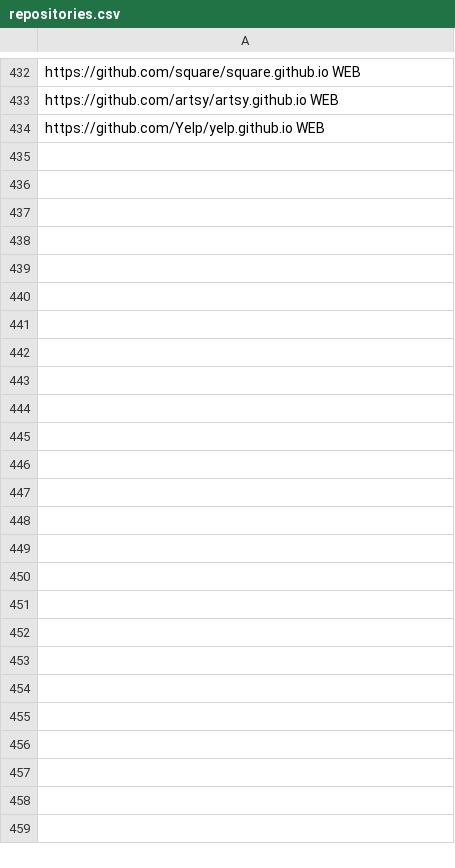
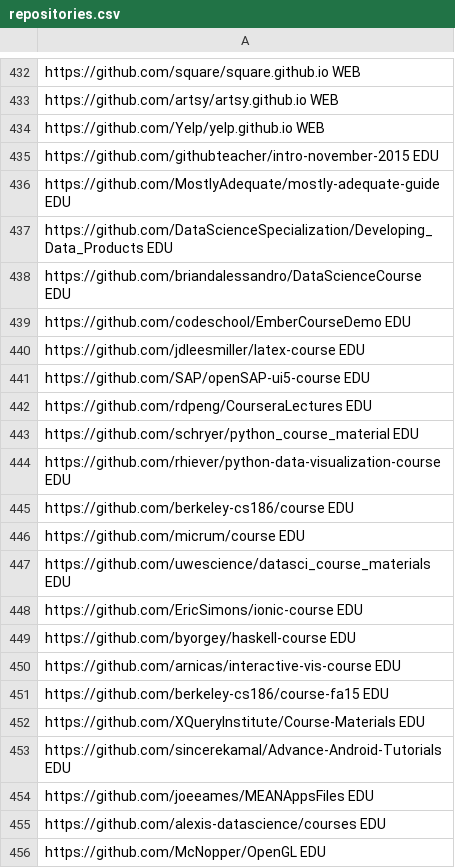
Before and after one commit to linkvt/repo-classifier, a CSV file: data/repositories.csv, drawn as a sheet; only a part is shown, gaps mark what is left out; the diff names each change by its address in the sheet, - before the commit and + after, or states it on an @@ line.

Commit message:
Add EDU repositories from additional data

```diff
--- a/data/repositories.csv
+++ b/data/repositories.csv
+row 435: https://github.com/githubteacher/intro-november-2015 EDU
+row 436: https://github.com/MostlyAdequate/mostly-adequate-guide EDU
+row 437: https://github.com/DataScienceSpecialization/Developing_Data_Products EDU
+row 438: https://github.com/briandalessandro/DataScienceCourse EDU
+row 439: https://github.com/codeschool/EmberCourseDemo EDU
+row 440: https://github.com/jdleesmiller/latex-course EDU
+row 441: https://github.com/SAP/openSAP-ui5-course EDU
+row 442: https://github.com/rdpeng/CourseraLectures EDU
+row 443: https://github.com/schryer/python_course_material EDU
+row 444: https://github.com/rhiever/python-data-visualization-course EDU
+row 445: https://github.com/berkeley-cs186/course EDU
+row 446: https://github.com/micrum/course EDU
+row 447: https://github.com/uwescience/datasci_course_materials EDU
+row 448: https://github.com/EricSimons/ionic-course EDU
+row 449: https://github.com/byorgey/haskell-course EDU
+row 450: https://github.com/arnicas/interactive-vis-course EDU
+row 451: https://github.com/berkeley-cs186/course-fa15 EDU
+row 452: https://github.com/XQueryInstitute/Course-Materials EDU
+row 453: https://github.com/sincerekamal/Advance-Android-Tutorials EDU
+row 454: https://github.com/joeeames/MEANAppsFiles EDU
+row 455: https://github.com/alexis-datascience/courses EDU
+row 456: https://github.com/McNopper/OpenGL EDU
```
